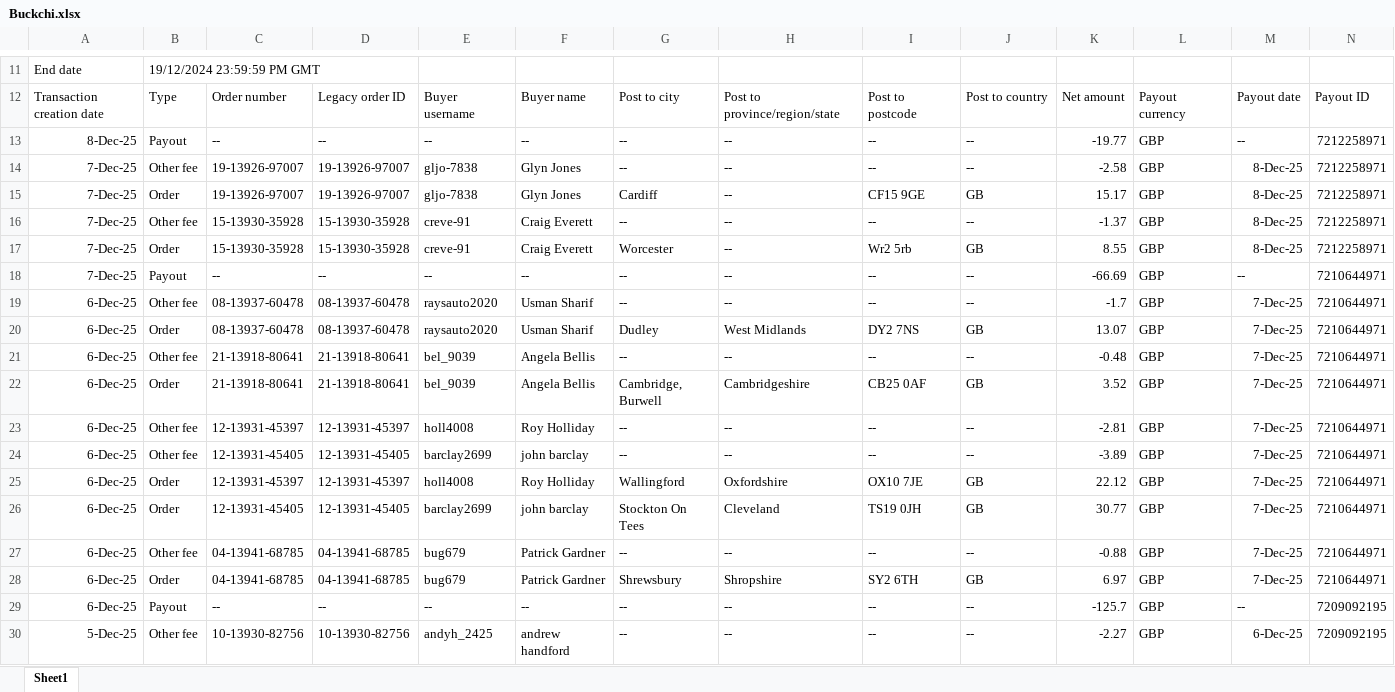
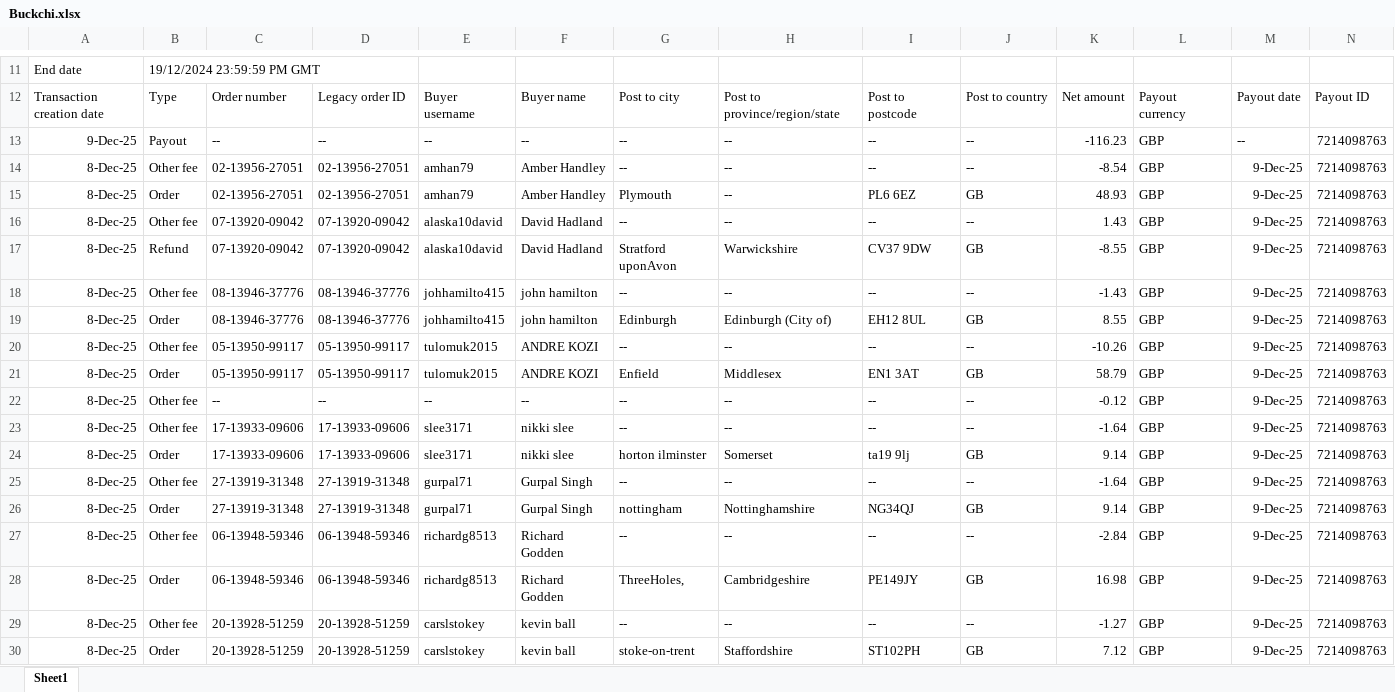
Before and after one commit to NIBH014B/BuckchiDailyReport, an Excel workbook: Raw Sales Data/Buckchi.xlsx, sheet Sheet1, drawn as a sheet; only a part is shown, gaps mark what is left out; the shorter side is filled out with more unchanged rows; values as stored, in another font and other column widths than the file's, no borders; rows hold the shown columns only; the diff covers the shown part only; the diff names each change by its address in the sheet, - before the commit and + after, or states it on an @@ line.

```diff
--- a/Raw Sales Data/Buckchi.xlsx (sheet Sheet1)
+++ b/Raw Sales Data/Buckchi.xlsx (sheet Sheet1)
+row 13: 9-Dec-25 | Payout | -- | -- | -- | -- | -- | -- | -- | -- | -116.23 | GBP | -- | 7214098763
+row 14: 8-Dec-25 | Other fee | 02-13956-27051 | 02-13956-27051 | amhan79 | Amber Handley | -- | -- | -- | -- | -8.54 | GBP | 9-Dec-25 | 7214098763
+row 15: 8-Dec-25 | Order | 02-13956-27051 | 02-13956-27051 | amhan79 | Amber Handley | Plymouth | -- | PL6 6EZ | GB | 48.93 | GBP | 9-Dec-25 | 7214098763
+row 16: 8-Dec-25 | Other fee | 07-13920-09042 | 07-13920-09042 | alaska10david | David Hadland | -- | -- | -- | -- | 1.43 | GBP | 9-Dec-25 | 7214098763
+row 17: 8-Dec-25 | Refund | 07-13920-09042 | 07-13920-09042 | alaska10david | David Hadland | Stratford uponAvon | Warwickshire | CV37 9DW | GB | -8.55 | GBP | 9-Dec-25 | 7214098763
+row 18: 8-Dec-25 | Other fee | 08-13946-37776 | 08-13946-37776 | johhamilto415 | john hamilton | -- | -- | -- | -- | -1.43 | GBP | 9-Dec-25 | 7214098763
+row 19: 8-Dec-25 | Order | 08-13946-37776 | 08-13946-37776 | johhamilto415 | john hamilton | Edinburgh | Edinburgh (City of) | EH12 8UL | GB | 8.55 | GBP | 9-Dec-25 | 7214098763
+row 20: 8-Dec-25 | Other fee | 05-13950-99117 | 05-13950-99117 | tulomuk2015 | ANDRE KOZI | -- | -- | -- | -- | -10.26 | GBP | 9-Dec-25 | 7214098763
+row 21: 8-Dec-25 | Order | 05-13950-99117 | 05-13950-99117 | tulomuk2015 | ANDRE KOZI | Enfield | Middlesex | EN1 3AT | GB | 58.79 | GBP | 9-Dec-25 | 7214098763
+row 22: 8-Dec-25 | Other fee | -- | -- | -- | -- | -- | -- | -- | -- | -0.12 | GBP | 9-Dec-25 | 7214098763
+row 23: 8-Dec-25 | Other fee | 17-13933-09606 | 17-13933-09606 | slee3171 | nikki slee | -- | -- | -- | -- | -1.64 | GBP | 9-Dec-25 | 7214098763
+row 24: 8-Dec-25 | Order | 17-13933-09606 | 17-13933-09606 | slee3171 | nikki slee | horton ilminster | Somerset | ta19 9lj | GB | 9.14 | GBP | 9-Dec-25 | 7214098763
+row 25: 8-Dec-25 | Other fee | 27-13919-31348 | 27-13919-31348 | gurpal71 | Gurpal Singh | -- | -- | -- | -- | -1.64 | GBP | 9-Dec-25 | 7214098763
+row 26: 8-Dec-25 | Order | 27-13919-31348 | 27-13919-31348 | gurpal71 | Gurpal Singh | nottingham | Nottinghamshire | NG34QJ | GB | 9.14 | GBP | 9-Dec-25 | 7214098763
+row 27: 8-Dec-25 | Other fee | 06-13948-59346 | 06-13948-59346 | richardg8513 | Richard Godden | -- | -- | -- | -- | -2.84 | GBP | 9-Dec-25 | 7214098763
+row 28: 8-Dec-25 | Order | 06-13948-59346 | 06-13948-59346 | richardg8513 | Richard Godden | ThreeHoles, | Cambridgeshire | PE149JY | GB | 16.98 | GBP | 9-Dec-25 | 7214098763
+row 29: 8-Dec-25 | Other fee | 20-13928-51259 | 20-13928-51259 | carslstokey | kevin ball | -- | -- | -- | -- | -1.27 | GBP | 9-Dec-25 | 7214098763
+row 30: 8-Dec-25 | Order | 20-13928-51259 | 20-13928-51259 | carslstokey | kevin ball | stoke-on-trent | Staffordshire | ST102PH | GB | 7.12 | GBP | 9-Dec-25 | 7214098763
```
Also changed, not shown: 2 added rows elsewhere in this sheet, Raw Sales Data/Amazon.xlsx, Raw Sales Data/Vandey.xlsx.
